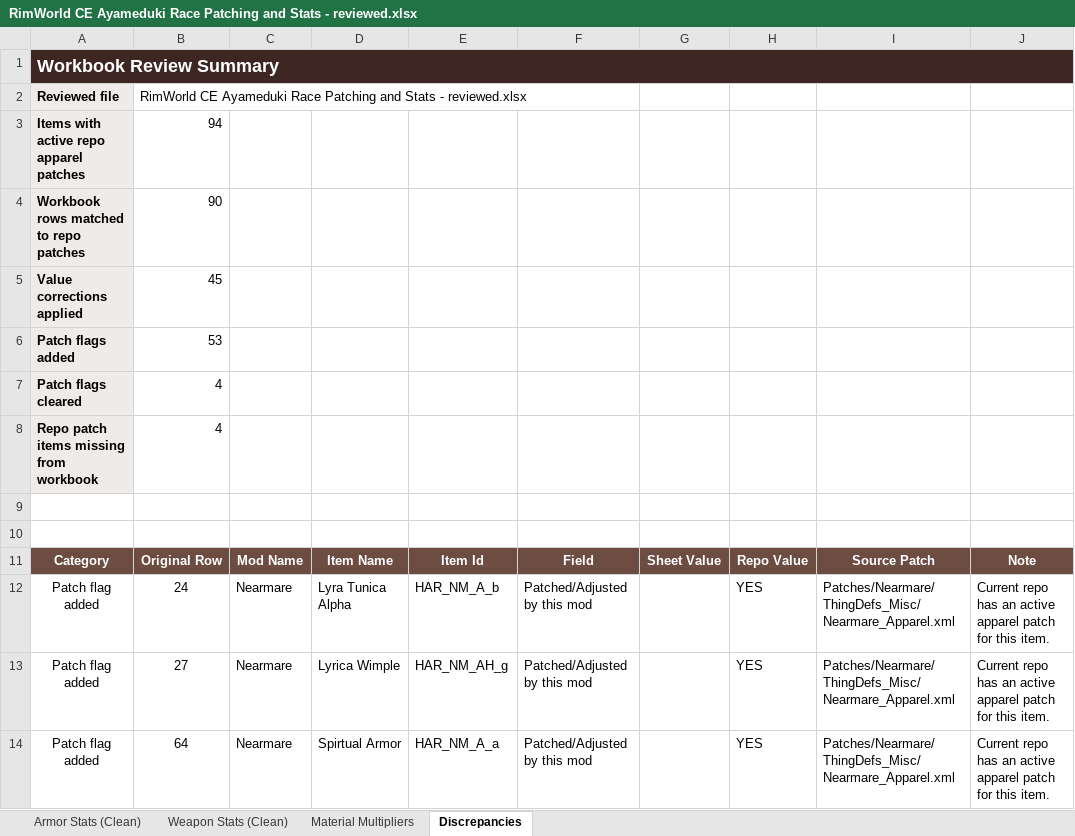
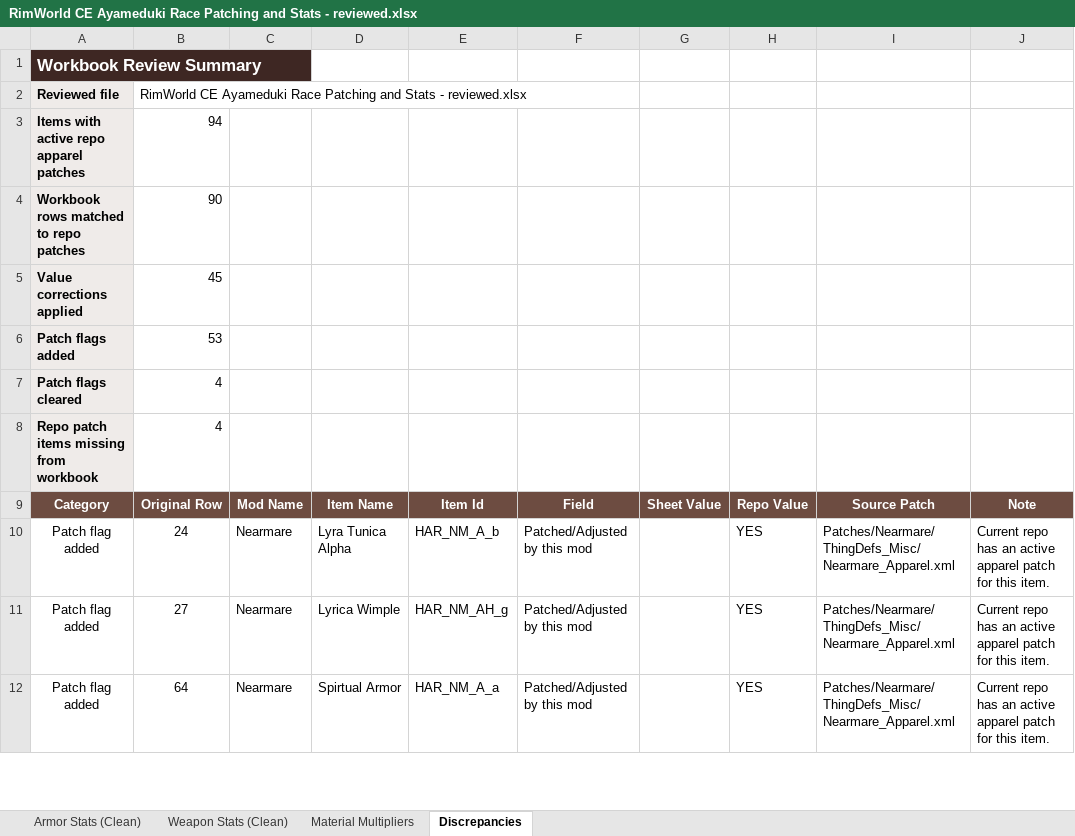
Before and after one commit to ZadesSC/ayameduki_races_ce_patch, an Excel workbook: RimWorld CE Ayameduki Race Patching and Stats - reviewed.xlsx, sheet Discrepancies, drawn as a sheet; only a part is shown; values as stored, in another font and other column widths than the file's, no borders; table styles not drawn; the diff names each change by its address in the sheet, - before the commit and + after, or states it on an @@ line.

```diff
--- a/RimWorld CE Ayameduki Race Patching and Stats - reviewed.xlsx (sheet Discrepancies)
+++ b/RimWorld CE Ayameduki Race Patching and Stats - reviewed.xlsx (sheet Discrepancies)
@@ A1 text size: smaller @@
-A1:J1 merged
-row 9: (empty)
-row 10: (empty)
```
Also changed, not shown: sheet Armor Stats (Clean), sheet Weapon Stats (Clean), 1 other file.
